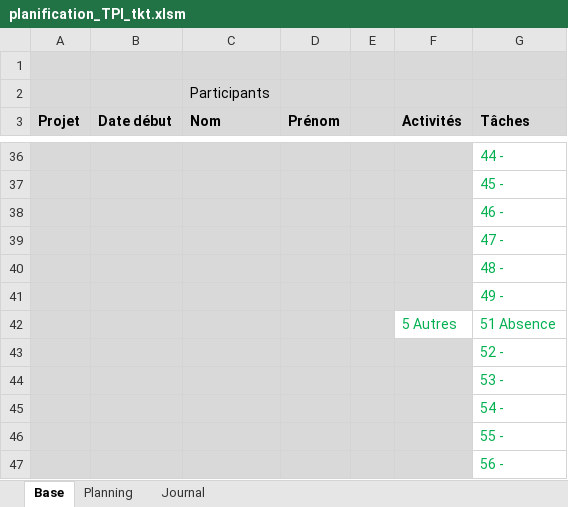
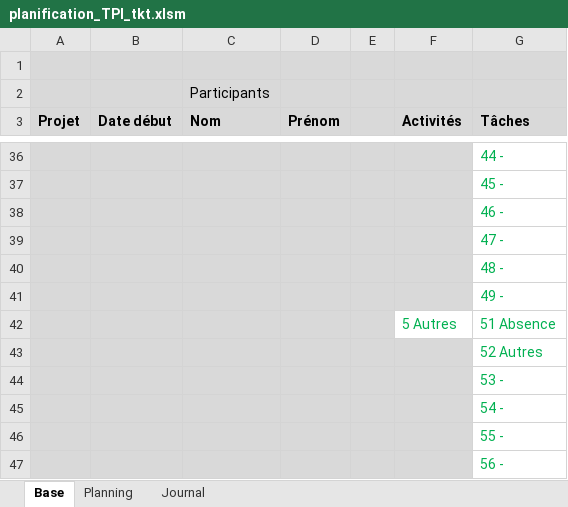
Before and after one commit to ThierryKoetschet/TPI_Thierry_Koetschet, an Excel workbook: planification_TPI_tkt.xlsm, sheet Base, drawn as a sheet; only a part is shown, gaps mark what is left out; values as stored, in another font and other column widths than the file's, no borders; the diff names each change by its address in the sheet, - before the commit and + after, or states it on an @@ line.

```diff
--- a/planification_TPI_tkt.xlsm (sheet Base)
+++ b/planification_TPI_tkt.xlsm (sheet Base)
-G43 (Tâches): 52 -
+G43 (Tâches): 52 Autres
```
Also changed, not shown: sheet Journal, sheet Planning, 10 other files.
